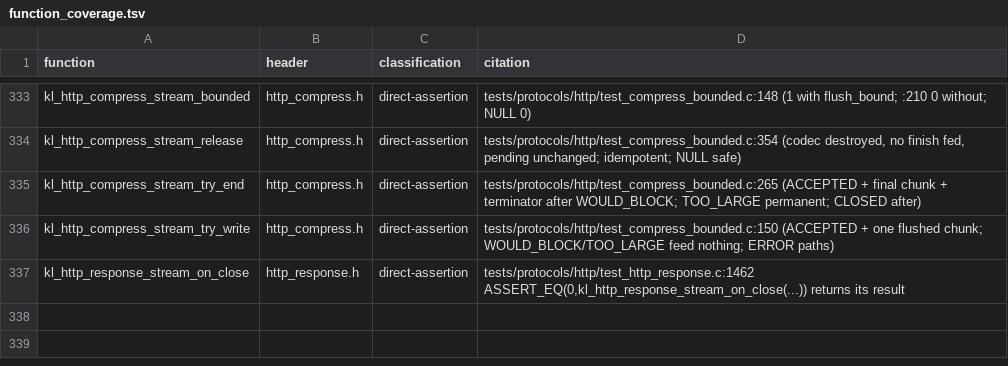
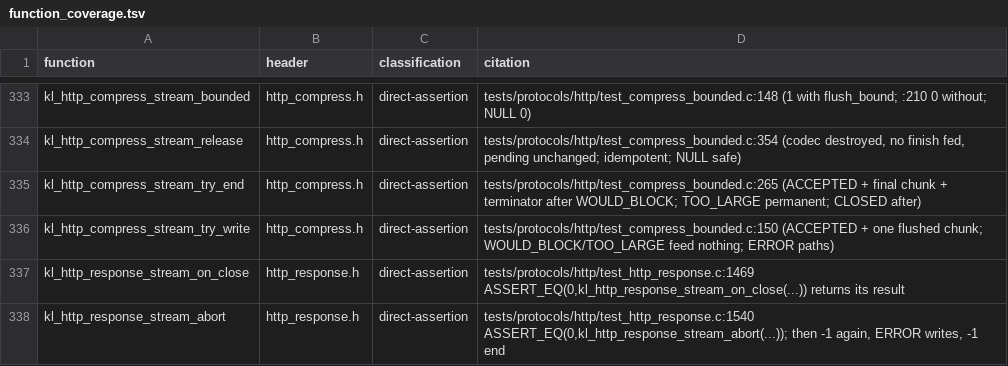
Before and after one commit to artalis-io/keel, a TSV file: docs/f2/function_coverage.tsv, drawn as a sheet; only a part is shown, gaps mark what is left out.

Commit message:
fix(http2): answered streams, body-reader lifecycle, producer abort, completion reads during output
Fixes the audit findings on HTTP/2 streamed responses (C audit and the twentieth axis pass).

- A stream begun by pre-body middleware that short-circuits is answered: its later DATA is
  ignored, and at the request's end no post-body middleware, handler or 404 runs. The 404's
  buffered body used to replace the open stream, which then never ended. A body refused after the
  stream began (over max_body_size, or a refusing reader) resets the stream instead of a 413/415
  that can no longer be sent. The body setters (body_borrow / body_copy / file / json / error)
  refuse a response whose stream has begun.
- A request body that completed never gets on_error: a streamed response outlives its request,
  and its close, reset or abort used to deliver on_error after on_complete.
- kl_http_response_stream_abort(): a producer gives up on an HTTP/2 stream without waiting for a
  writable edge. The buffer is dropped, RST_STREAM CANCEL goes out on the next loop iteration, and
  the close notification fires once with completed 0. Writes after it answer ERROR, the end
  returns -1, a second abort returns -1.
- On a completion loop (io_uring, IOCP, pollcomp) an HTTP/2 connection keeps one receive posted
  while output is queued, as readiness keeps READ armed. It used to read only once its output
  queue was idle, so a client's RST_STREAM or WINDOW_UPDATE waited behind another stream's output.
- A failed resume_body is retried by the next flush; a flush that could not be scheduled (no
  timer) is owed to the next writable event, send completion or input.

Tests: test_http2.c (mock session with the streaming ops), test_http_response.c, and the new
portable integrations/http2/nghttp2/tests/e2e_h2_stream_control.c (abort of a window-stalled
stream beside a live sibling; a WINDOW_UPDATE and a RST_STREAM read while another stream's output
is held), run on epoll, poll, kqueue, io_uring, pollcomp, IOCP and Windows select().

```diff
--- a/docs/f2/function_coverage.tsv
+++ b/docs/f2/function_coverage.tsv
@@ -336,2 +336,3 @@ kl_http_compress_stream_try_end	http_compress.h	direct-assertion	tests/protocols
 kl_http_compress_stream_try_write	http_compress.h	direct-assertion	tests/protocols/http/test_compress_bounded.c:150 (ACCEPTED + one flushed chunk; WOULD_BLOCK/TOO_LARGE feed nothing; ERROR paths)
-kl_http_response_stream_on_close	http_response.h	direct-assertion	tests/protocols/http/test_http_response.c:1462 ASSERT_EQ(0,kl_http_response_stream_on_close(...)) returns its result
+kl_http_response_stream_on_close	http_response.h	direct-assertion	tests/protocols/http/test_http_response.c:1469 ASSERT_EQ(0,kl_http_response_stream_on_close(...)) returns its result
+kl_http_response_stream_abort	http_response.h	direct-assertion	tests/protocols/http/test_http_response.c:1540 ASSERT_EQ(0,kl_http_response_stream_abort(...)); then -1 again, ERROR writes, -1 end
```
Also changed, not shown: docs/f2/public_functions.tsv, 15 other files.
